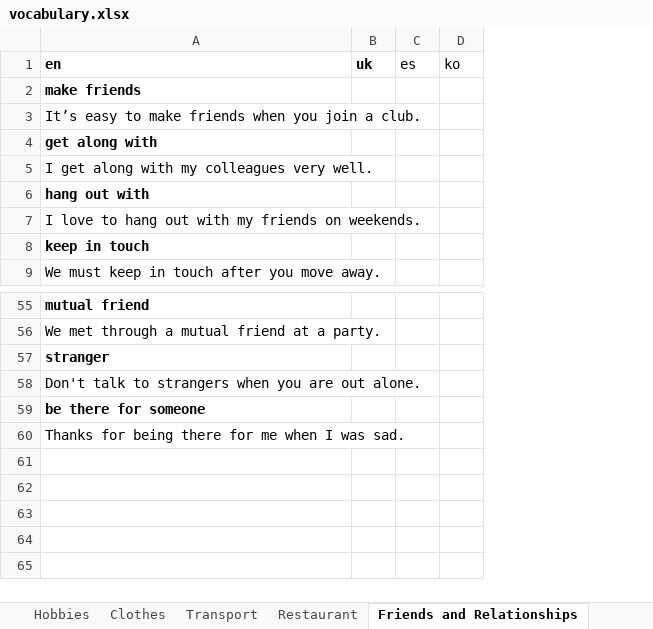
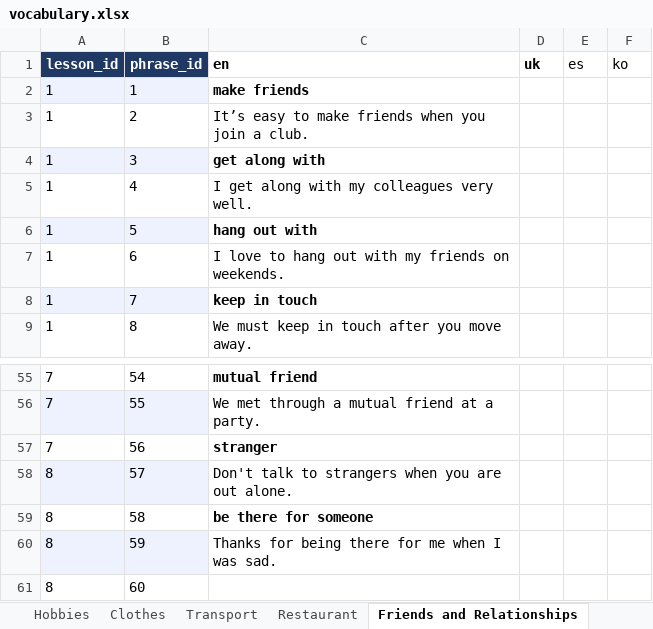
Before and after one commit to Nataliia-Maslova/imlls, an Excel workbook: data/vocabulary.xlsx, sheet Friends and Relationships, drawn as a sheet; only a part is shown, gaps mark what is left out; values as stored, in another font and other column widths than the file's, no borders; charts and pictures not drawn; the diff names each change by its address in the sheet, - before the commit and + after, or states it on an @@ line.

```diff
--- a/data/vocabulary.xlsx (sheet Friends and Relationships)
+++ b/data/vocabulary.xlsx (sheet Friends and Relationships)
+column A (lesson_id), rows 2-9: all 1; rows 55-60: 7 | 7 | 7 | 8 | 8 | 8
+column B (phrase_id), rows 2-9: 1 | 2 | 3 | 4 | 5 | 6 | 7 | 8; rows 55-60: 54 | 55 | 56 | 57 | 58 | 59
+row 61: 8 | 60
```
Also changed, not shown: sheet House and Home, sheet Family, sheet Restaurant, sheet Emotions, sheet Weather, sheet Daily Routine, 13 more sheets, other sheet tabs, charts or pictures, 1 other file.
